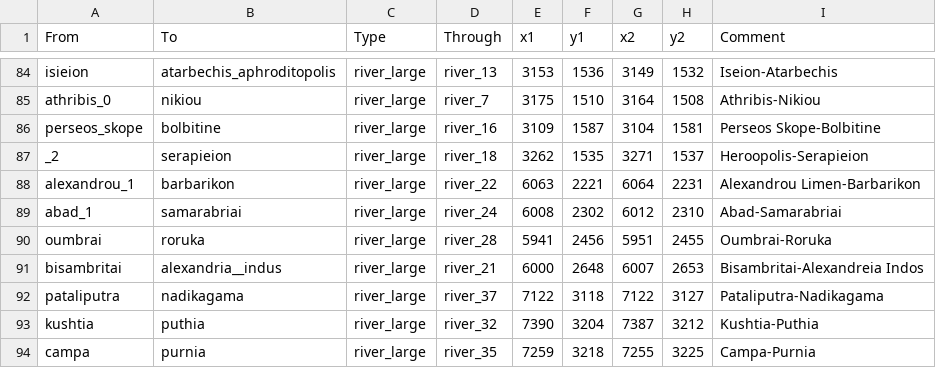
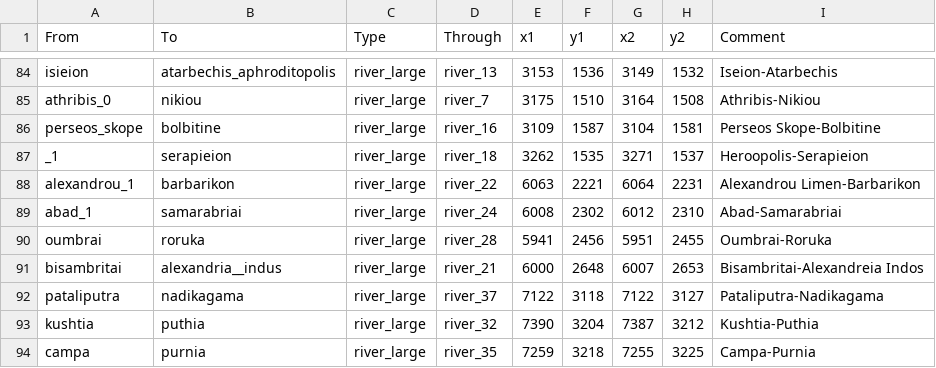
Before and after one commit to man-netcat/Imperator-Universalis, a CSV file: in_game/map_data/adjacencies.csv, drawn as a sheet; only a part is shown, gaps mark what is left out.

```diff
--- a/in_game/map_data/adjacencies.csv
+++ b/in_game/map_data/adjacencies.csv
@@ -86,3 +86,3 @@ athribis_0;nikiou;river_large;river_7;3175;1510;3164;1508;Athribis-Nikiou
 perseos_skope;bolbitine;river_large;river_16;3109;1587;3104;1581;Perseos Skope-Bolbitine
-_2;serapieion;river_large;river_18;3262;1535;3271;1537;Heroopolis-Serapieion
+_1;serapieion;river_large;river_18;3262;1535;3271;1537;Heroopolis-Serapieion
 alexandrou_1;barbarikon;river_large;river_22;6063;2221;6064;2231;Alexandrou Limen-Barbarikon
```
Also changed, not shown: 4 other files.
